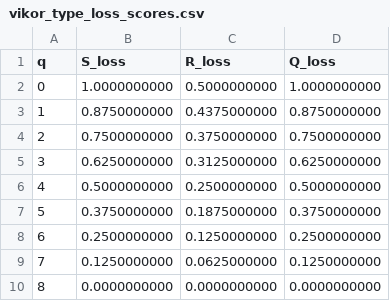
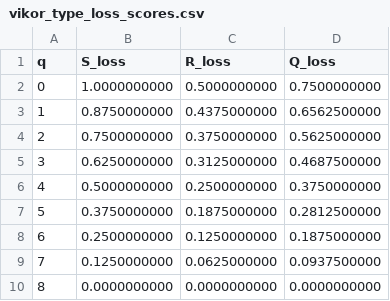
Before and after one commit to brianwendr/topsis-threshold-diagnostics, a CSV file: outputs/vikor_type_loss_scores.csv, drawn as a sheet.

```diff
--- a/outputs/vikor_type_loss_scores.csv
+++ b/outputs/vikor_type_loss_scores.csv
@@ -1,10 +1,10 @@
 q,S_loss,R_loss,Q_loss
-0,1.0000000000,0.5000000000,1.0000000000
-1,0.8750000000,0.4375000000,0.8750000000
-2,0.7500000000,0.3750000000,0.7500000000
-3,0.6250000000,0.3125000000,0.6250000000
-4,0.5000000000,0.2500000000,0.5000000000
-5,0.3750000000,0.1875000000,0.3750000000
-6,0.2500000000,0.1250000000,0.2500000000
-7,0.1250000000,0.0625000000,0.1250000000
+0,1.0000000000,0.5000000000,0.7500000000
+1,0.8750000000,0.4375000000,0.6562500000
+2,0.7500000000,0.3750000000,0.5625000000
+3,0.6250000000,0.3125000000,0.4687500000
+4,0.5000000000,0.2500000000,0.3750000000
+5,0.3750000000,0.1875000000,0.2812500000
+6,0.2500000000,0.1250000000,0.1875000000
+7,0.1250000000,0.0625000000,0.0937500000
 8,0.0000000000,0.0000000000,0.0000000000
```
Also changed, not shown: outputs/table1_base_topsis.csv, outputs/table2_modified_topsis.csv, 28 other files.
